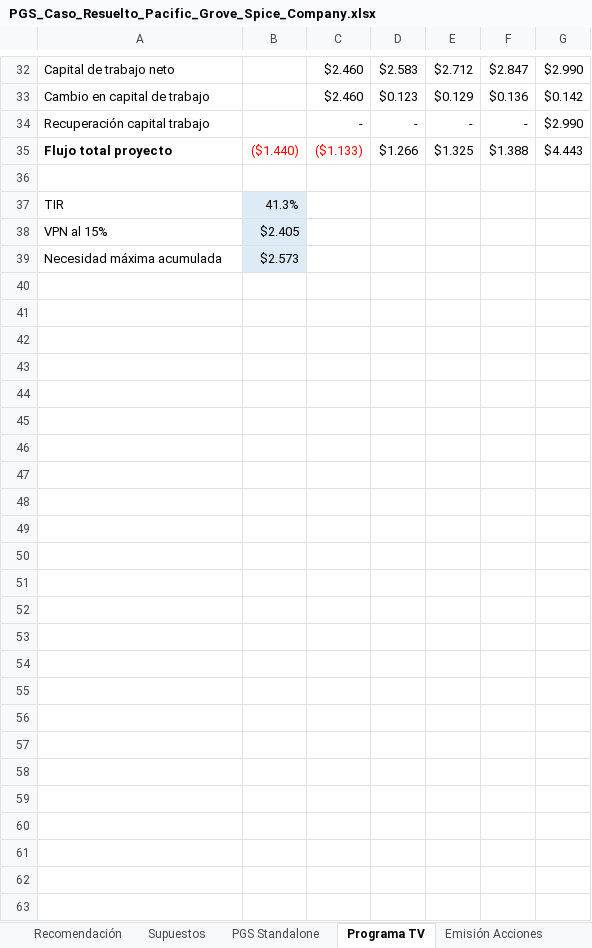
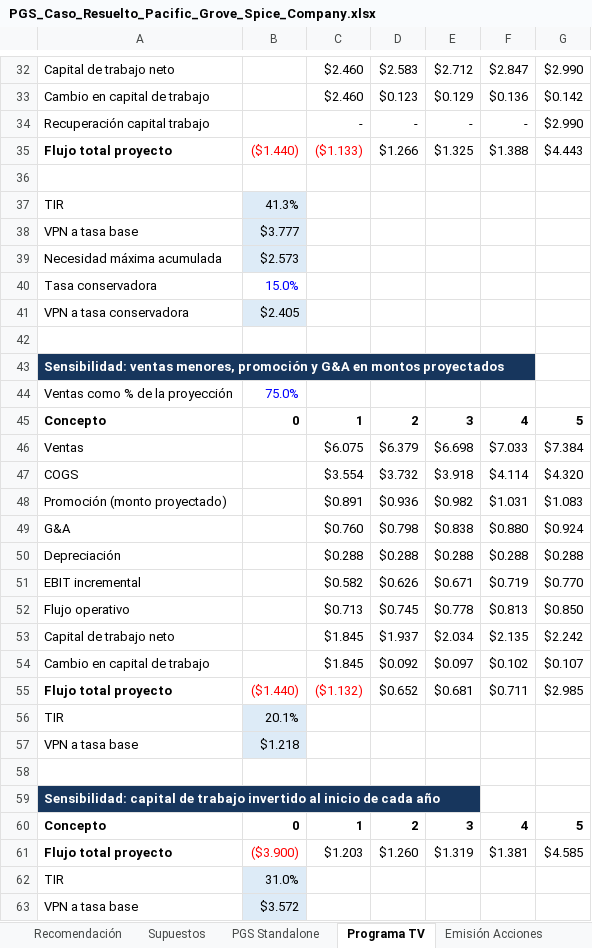
Before and after one commit to manuelarobles2026/Tarea-1_Analisis-de-datos, an Excel workbook: caso_pacific_grove/PGS_Caso_Resuelto_Pacific_Grove_Spice_Company.xlsx, sheet Programa TV, drawn as a sheet; only a part is shown, gaps mark what is left out; values as stored, in another font and other column widths than the file's, no borders; removed rows and columns are numbered as before the commit, all else as after; the diff covers the shown part only; the diff names each change by its address in the sheet, - before the commit and + after, or states it on an @@ line.

```diff
--- a/caso_pacific_grove/PGS_Caso_Resuelto_Pacific_Grove_Spice_Company.xlsx (sheet Programa TV)
+++ b/caso_pacific_grove/PGS_Caso_Resuelto_Pacific_Grove_Spice_Company.xlsx (sheet Programa TV)
-row 38: VPN al 15% | $2.405
+row 38: VPN a tasa base | $3.777
+row 40: Tasa conservadora | 15.0%
+row 41: VPN a tasa conservadora | $2.405
+row 42: (empty)
+row 43: Sensibilidad: ventas menores, promoción y G&A en montos proyectados
+row 44: Ventas como % de la proyección | 75.0%
+row 45: Concepto | 0 | 1 | 2 | 3 | 4 | 5
+row 46: Ventas |  | $6.075 | $6.379 | $6.698 | $7.033 | $7.384
+row 47: COGS |  | $3.554 | $3.732 | $3.918 | $4.114 | $4.320
+row 48: Promoción (monto proyectado) |  | $0.891 | $0.936 | $0.982 | $1.031 | $1.083
+row 49: G&A |  | $0.760 | $0.798 | $0.838 | $0.880 | $0.924
+row 50: Depreciación |  | $0.288 | $0.288 | $0.288 | $0.288 | $0.288
+row 51: EBIT incremental |  | $0.582 | $0.626 | $0.671 | $0.719 | $0.770
+row 52: Flujo operativo |  | $0.713 | $0.745 | $0.778 | $0.813 | $0.850
+row 53: Capital de trabajo neto |  | $1.845 | $1.937 | $2.034 | $2.135 | $2.242
+row 54: Cambio en capital de trabajo |  | $1.845 | $0.092 | $0.097 | $0.102 | $0.107
+row 55: Flujo total proyecto | ($1.440) | ($1.132) | $0.652 | $0.681 | $0.711 | $2.985
+row 56: TIR | 20.1%
+row 57: VPN a tasa base | $1.218
+row 58: (empty)
+row 59: Sensibilidad: capital de trabajo invertido al inicio de cada año
+row 60: Concepto | 0 | 1 | 2 | 3 | 4 | 5
+row 61: Flujo total proyecto | ($3.900) | $1.203 | $1.260 | $1.319 | $1.381 | $4.585
+row 62: TIR | 31.0%
+row 63: VPN a tasa base | $3.572
```
Also changed, not shown: 1 added row and 1 removed row elsewhere in this sheet, sheet Supuestos, sheet Adquisición HCS, sheet Comparativo Opciones, sheet Emisión Acciones, formulas that keep their value.
